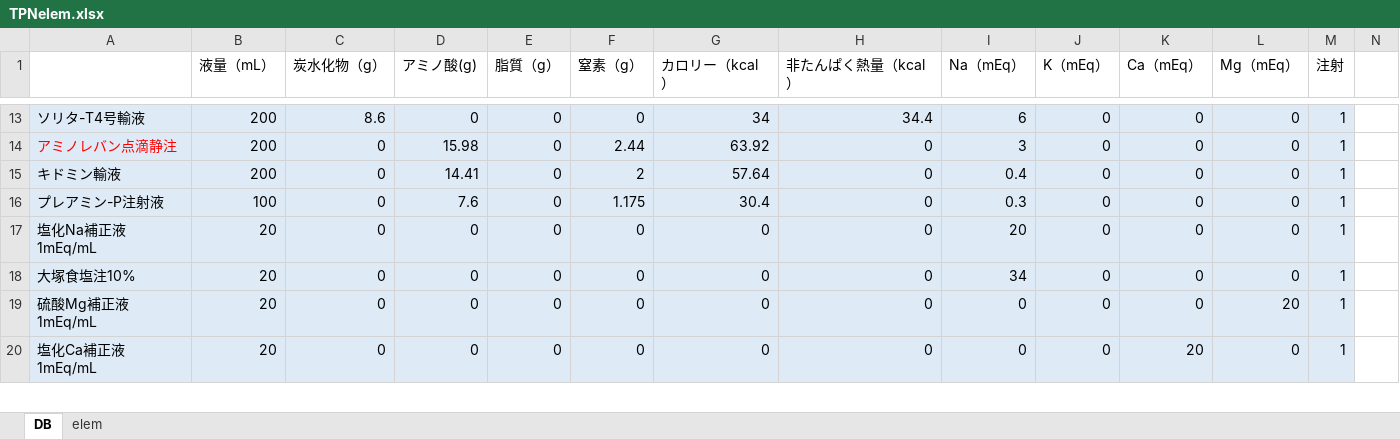
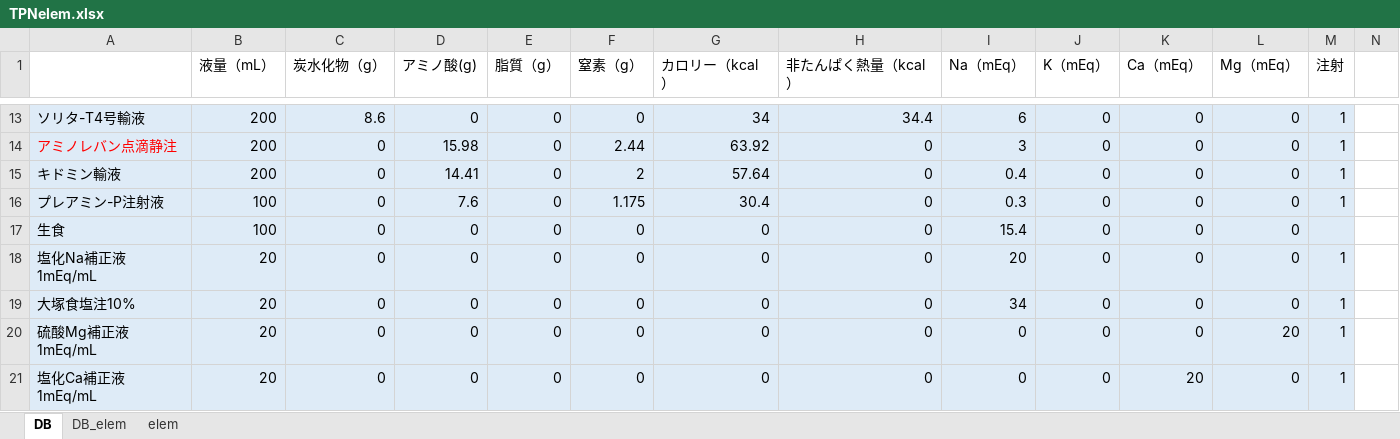
Before and after one commit to Ajdididi/nutrition_test, an Excel workbook: TPNelem.xlsx, sheet DB, drawn as a sheet; only a part is shown, gaps mark what is left out; values as stored, in another font and other column widths than the file's, no borders; charts and pictures not drawn; rows hold the shown columns only; the diff names each change by its address in the sheet, - before the commit and + after, or states it on an @@ line.

```diff
--- a/TPNelem.xlsx (sheet DB)
+++ b/TPNelem.xlsx (sheet DB)
+sheet tab: DB_elem
+row 17: 生食 | 100 | 0 | 0 | 0 | 0 | 0 | 0 | 15.4 | 0 | 0 | 0
```
Also changed, not shown: sheet elem, charts or pictures.
